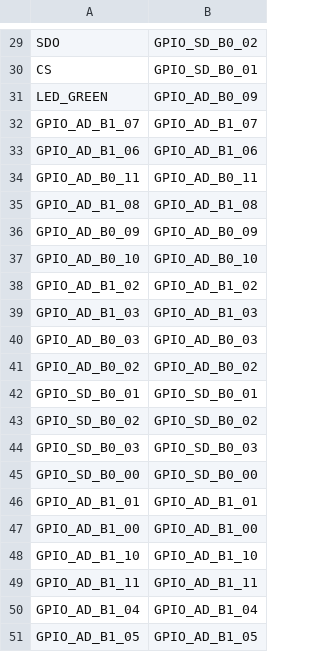
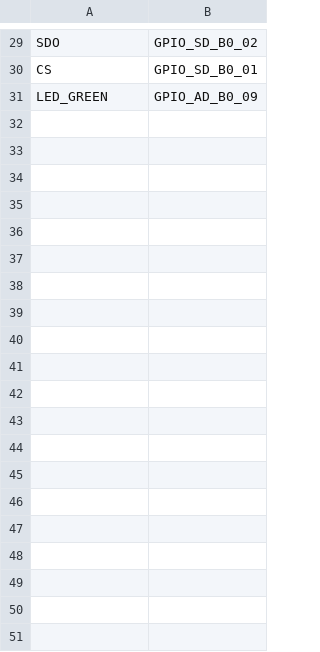
Before and after one commit to MEINE-ERDE/micropython, a CSV file: ports/mimxrt/boards/MIMXRT1050_EVK/pins.csv, drawn as a sheet; only a part is shown, gaps mark what is left out; the diff names each change by its address in the sheet, - before the commit and + after, or states it on an @@ line.

Commit message:
mimxrt/machine_uart: Add the UART class to the machine module.
The implementation uses the LPUARTx devices.  Up to 8 UARTs can be used,
given that the pins are accessible.  E.g. 8 on Teensy 4.1, 5 on
MIMXRT1020_EVK.

For Tennsy 4.0 and 4.1 the UART numbers are as printed on the pinout 1..N.
The MIMXRT10xx-EVK boards have only one UART named, which gets the number
1.  All other UART are assigned to different Pins:

MIMXRT1010-EVK:
    D0/D1   UART 1
    D6/D7   UART 2
    A0/D4   UART 3

MIMXRT1020-EVK:
    D0/D1   UART 1
    D6/D9   UART 2
    D10/D12 UART 3
    D14/D15 UART 4
    A0/A1   UART 5

MIMXRT1050-EVK, MIMXRT1060-EVK, MIMXRT1064-EVK:
    D0/D1   UART 1
    D7/D6   UART 2
    D8/D9   UART 3
    A1/A0   UART 4

```diff
--- a/ports/mimxrt/boards/MIMXRT1050_EVK/pins.csv
+++ b/ports/mimxrt/boards/MIMXRT1050_EVK/pins.csv
-row 32: GPIO_AD_B1_07 | GPIO_AD_B1_07
-row 33: GPIO_AD_B1_06 | GPIO_AD_B1_06
-row 34: GPIO_AD_B0_11 | GPIO_AD_B0_11
-row 35: GPIO_AD_B1_08 | GPIO_AD_B1_08
-row 36: GPIO_AD_B0_09 | GPIO_AD_B0_09
-row 37: GPIO_AD_B0_10 | GPIO_AD_B0_10
-row 38: GPIO_AD_B1_02 | GPIO_AD_B1_02
-row 39: GPIO_AD_B1_03 | GPIO_AD_B1_03
-row 40: GPIO_AD_B0_03 | GPIO_AD_B0_03
-row 41: GPIO_AD_B0_02 | GPIO_AD_B0_02
-row 42: GPIO_SD_B0_01 | GPIO_SD_B0_01
-row 43: GPIO_SD_B0_02 | GPIO_SD_B0_02
-row 44: GPIO_SD_B0_03 | GPIO_SD_B0_03
-row 45: GPIO_SD_B0_00 | GPIO_SD_B0_00
-row 46: GPIO_AD_B1_01 | GPIO_AD_B1_01
-row 47: GPIO_AD_B1_00 | GPIO_AD_B1_00
-row 48: GPIO_AD_B1_10 | GPIO_AD_B1_10
-row 49: GPIO_AD_B1_11 | GPIO_AD_B1_11
-row 50: GPIO_AD_B1_04 | GPIO_AD_B1_04
-row 51: GPIO_AD_B1_05 | GPIO_AD_B1_05
```
Also changed, not shown: ports/mimxrt/boards/MIMXRT1010_EVK/pins.csv, ports/mimxrt/boards/MIMXRT1060_EVK/pins.csv, 12 other files.
